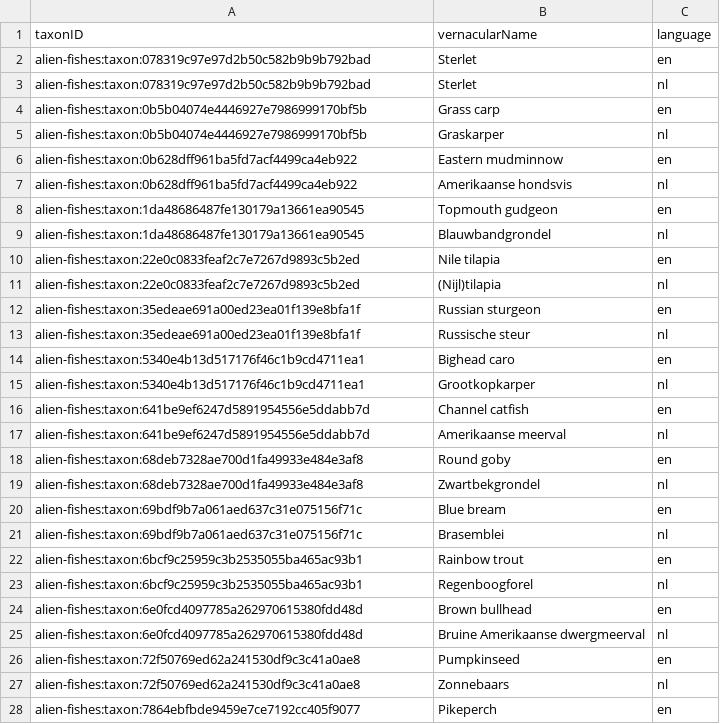
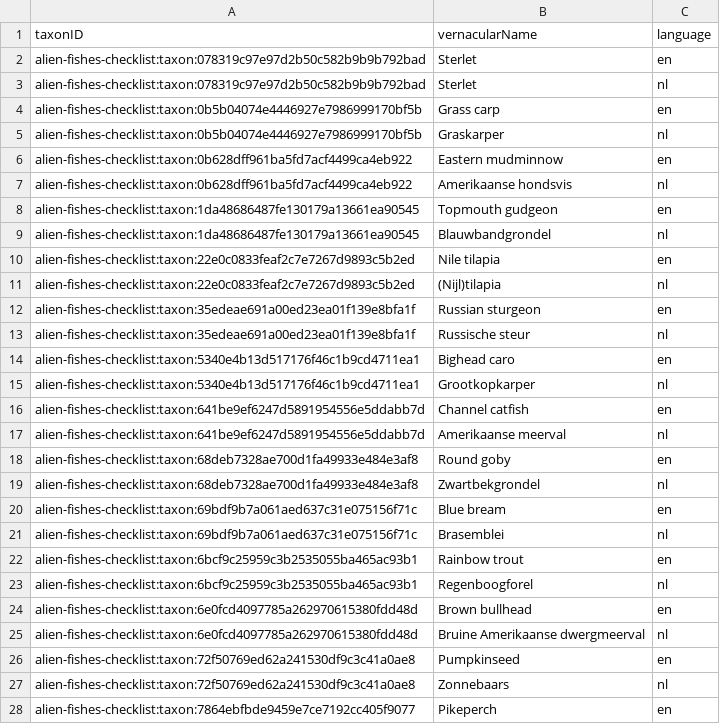
Before and after one commit to trias-project/alien-fishes-checklist, a CSV file: data/processed/vernacularname.csv, drawn as a sheet; only a part is shown; the diff covers the shown part only.

```diff
--- a/data/processed/vernacularname.csv
+++ b/data/processed/vernacularname.csv
@@ -1,28 +1,28 @@
 "taxonID","vernacularName","language"
-"alien-fishes:taxon:078319c97e97d2b50c582b9b9b792bad","Sterlet","en"
-"alien-fishes:taxon:078319c97e97d2b50c582b9b9b792bad","Sterlet","nl"
-"alien-fishes:taxon:0b5b04074e4446927e7986999170bf5b","Grass carp","en"
-"alien-fishes:taxon:0b5b04074e4446927e7986999170bf5b","Graskarper","nl"
-"alien-fishes:taxon:0b628dff961ba5fd7acf4499ca4eb922","Eastern mudminnow","en"
-"alien-fishes:taxon:0b628dff961ba5fd7acf4499ca4eb922","Amerikaanse hondsvis","nl"
-"alien-fishes:taxon:1da48686487fe130179a13661ea90545","Topmouth gudgeon","en"
-"alien-fishes:taxon:1da48686487fe130179a13661ea90545","Blauwbandgrondel","nl"
-"alien-fishes:taxon:22e0c0833feaf2c7e7267d9893c5b2ed","Nile tilapia","en"
-"alien-fishes:taxon:22e0c0833feaf2c7e7267d9893c5b2ed","(Nijl)tilapia","nl"
-"alien-fishes:taxon:35edeae691a00ed23ea01f139e8bfa1f","Russian sturgeon","en"
-"alien-fishes:taxon:35edeae691a00ed23ea01f139e8bfa1f","Russische steur","nl"
-"alien-fishes:taxon:5340e4b13d517176f46c1b9cd4711ea1","Bighead caro","en"
-"alien-fishes:taxon:5340e4b13d517176f46c1b9cd4711ea1","Grootkopkarper","nl"
-"alien-fishes:taxon:641be9ef6247d5891954556e5ddabb7d","Channel catfish","en"
-"alien-fishes:taxon:641be9ef6247d5891954556e5ddabb7d","Amerikaanse meerval","nl"
-"alien-fishes:taxon:68deb7328ae700d1fa49933e484e3af8","Round goby","en"
-"alien-fishes:taxon:68deb7328ae700d1fa49933e484e3af8","Zwartbekgrondel","nl"
-"alien-fishes:taxon:69bdf9b7a061aed637c31e075156f71c","Blue bream","en"
-"alien-fishes:taxon:69bdf9b7a061aed637c31e075156f71c","Brasemblei","nl"
-"alien-fishes:taxon:6bcf9c25959c3b2535055ba465ac93b1","Rainbow trout","en"
-"alien-fishes:taxon:6bcf9c25959c3b2535055ba465ac93b1","Regenboogforel","nl"
-"alien-fishes:taxon:6e0fcd4097785a262970615380fdd48d","Brown bullhead","en"
-"alien-fishes:taxon:6e0fcd4097785a262970615380fdd48d","Bruine Amerikaanse dwergmeerval","nl"
-"alien-fishes:taxon:72f50769ed62a241530df9c3c41a0ae8","Pumpkinseed","en"
-"alien-fishes:taxon:72f50769ed62a241530df9c3c41a0ae8","Zonnebaars","nl"
-"alien-fishes:taxon:7864ebfbde9459e7ce7192cc405f9077","Pikeperch","en"
+"alien-fishes-checklist:taxon:078319c97e97d2b50c582b9b9b792bad","Sterlet","en"
+"alien-fishes-checklist:taxon:078319c97e97d2b50c582b9b9b792bad","Sterlet","nl"
+"alien-fishes-checklist:taxon:0b5b04074e4446927e7986999170bf5b","Grass carp","en"
+"alien-fishes-checklist:taxon:0b5b04074e4446927e7986999170bf5b","Graskarper","nl"
+"alien-fishes-checklist:taxon:0b628dff961ba5fd7acf4499ca4eb922","Eastern mudminnow","en"
+"alien-fishes-checklist:taxon:0b628dff961ba5fd7acf4499ca4eb922","Amerikaanse hondsvis","nl"
+"alien-fishes-checklist:taxon:1da48686487fe130179a13661ea90545","Topmouth gudgeon","en"
+"alien-fishes-checklist:taxon:1da48686487fe130179a13661ea90545","Blauwbandgrondel","nl"
+"alien-fishes-checklist:taxon:22e0c0833feaf2c7e7267d9893c5b2ed","Nile tilapia","en"
+"alien-fishes-checklist:taxon:22e0c0833feaf2c7e7267d9893c5b2ed","(Nijl)tilapia","nl"
+"alien-fishes-checklist:taxon:35edeae691a00ed23ea01f139e8bfa1f","Russian sturgeon","en"
+"alien-fishes-checklist:taxon:35edeae691a00ed23ea01f139e8bfa1f","Russische steur","nl"
+"alien-fishes-checklist:taxon:5340e4b13d517176f46c1b9cd4711ea1","Bighead caro","en"
+"alien-fishes-checklist:taxon:5340e4b13d517176f46c1b9cd4711ea1","Grootkopkarper","nl"
+"alien-fishes-checklist:taxon:641be9ef6247d5891954556e5ddabb7d","Channel catfish","en"
+"alien-fishes-checklist:taxon:641be9ef6247d5891954556e5ddabb7d","Amerikaanse meerval","nl"
+"alien-fishes-checklist:taxon:68deb7328ae700d1fa49933e484e3af8","Round goby","en"
+"alien-fishes-checklist:taxon:68deb7328ae700d1fa49933e484e3af8","Zwartbekgrondel","nl"
+"alien-fishes-checklist:taxon:69bdf9b7a061aed637c31e075156f71c","Blue bream","en"
+"alien-fishes-checklist:taxon:69bdf9b7a061aed637c31e075156f71c","Brasemblei","nl"
+"alien-fishes-checklist:taxon:6bcf9c25959c3b2535055ba465ac93b1","Rainbow trout","en"
+"alien-fishes-checklist:taxon:6bcf9c25959c3b2535055ba465ac93b1","Regenboogforel","nl"
+"alien-fishes-checklist:taxon:6e0fcd4097785a262970615380fdd48d","Brown bullhead","en"
+"alien-fishes-checklist:taxon:6e0fcd4097785a262970615380fdd48d","Bruine Amerikaanse dwergmeerval","nl"
+"alien-fishes-checklist:taxon:72f50769ed62a241530df9c3c41a0ae8","Pumpkinseed","en"
+"alien-fishes-checklist:taxon:72f50769ed62a241530df9c3c41a0ae8","Zonnebaars","nl"
+"alien-fishes-checklist:taxon:7864ebfbde9459e7ce7192cc405f9077","Pikeperch","en"
```
Also changed, not shown: 23 edited cells elsewhere in this file, data/processed/description.csv, data/processed/distribution.csv, 3 other files.
